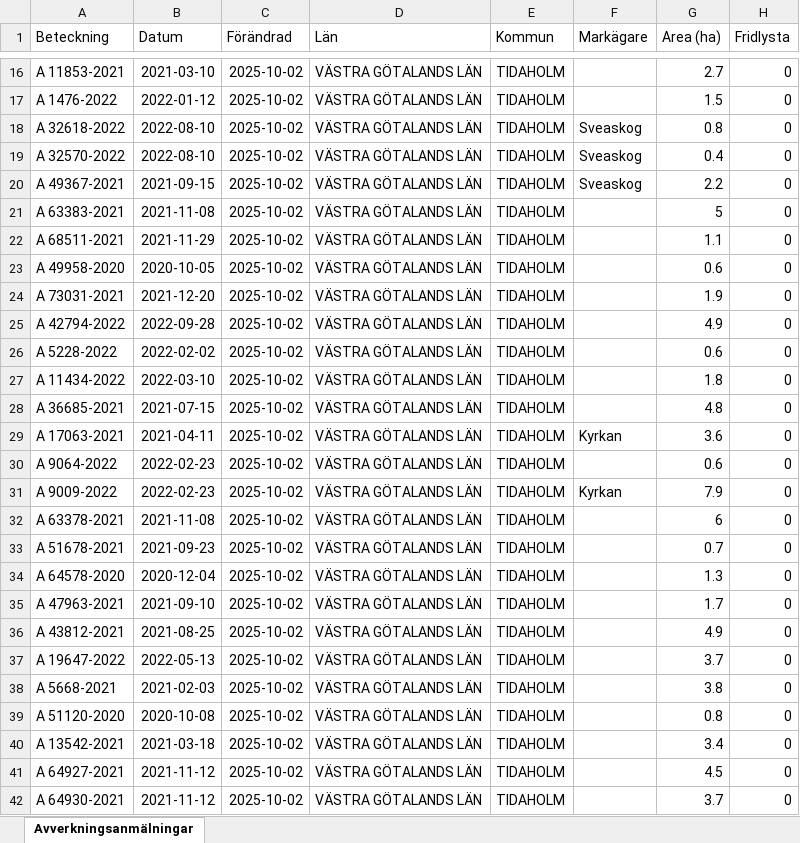
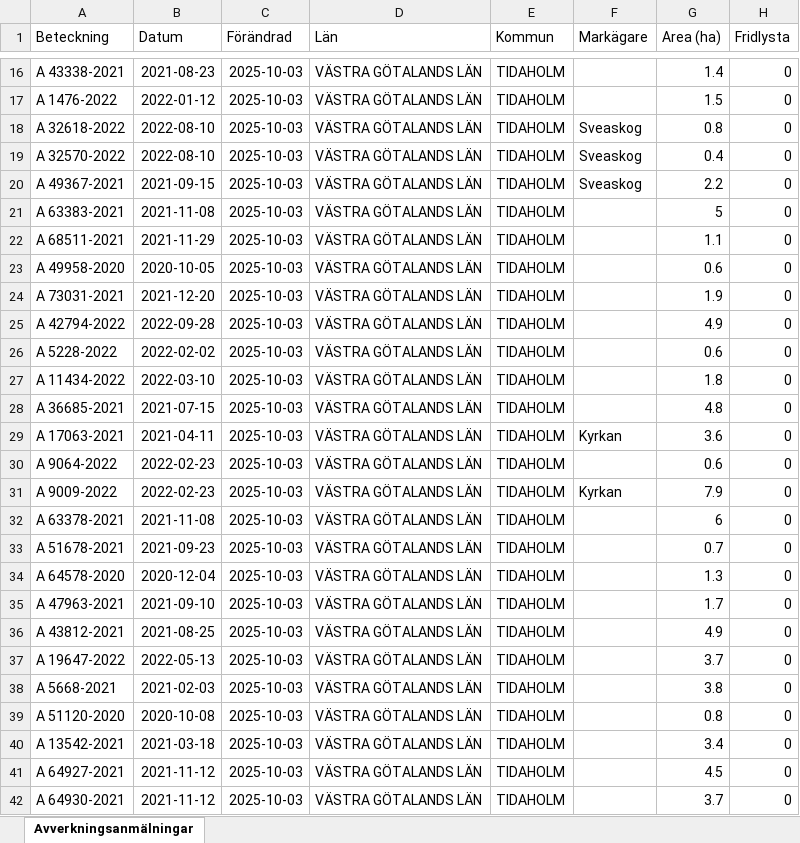
Before and after one commit to klasma/Logging_1498, an Excel workbook: Översikt TIDAHOLM.xlsx, sheet Avverkningsanmälningar, drawn as a sheet; only a part is shown, gaps mark what is left out; values as stored, in another font and other column widths than the file's, no borders; the diff covers the shown part only; the diff names each change by its address in the sheet, - before the commit and + after, or states it on an @@ line.

```diff
--- a/Översikt TIDAHOLM.xlsx (sheet Avverkningsanmälningar)
+++ b/Översikt TIDAHOLM.xlsx (sheet Avverkningsanmälningar)
-A16 (Beteckning): A 11853-2021
+A16 (Beteckning): A 43338-2021
-B16 (Datum): 2021-03-10
+B16 (Datum): 2021-08-23
-C16:C42 (Förändrad): 2025-10-02
+C16:C42 (Förändrad): 2025-10-03
-G16 (Area (ha)): 2.7
+G16 (Area (ha)): 1.4
```
Also changed, not shown: 1544 edited cells elsewhere in this sheet, artfynd/A 12353-2022 artfynd.xlsx, artfynd/A 2389-2024 artfynd.xlsx, 40 other files.
